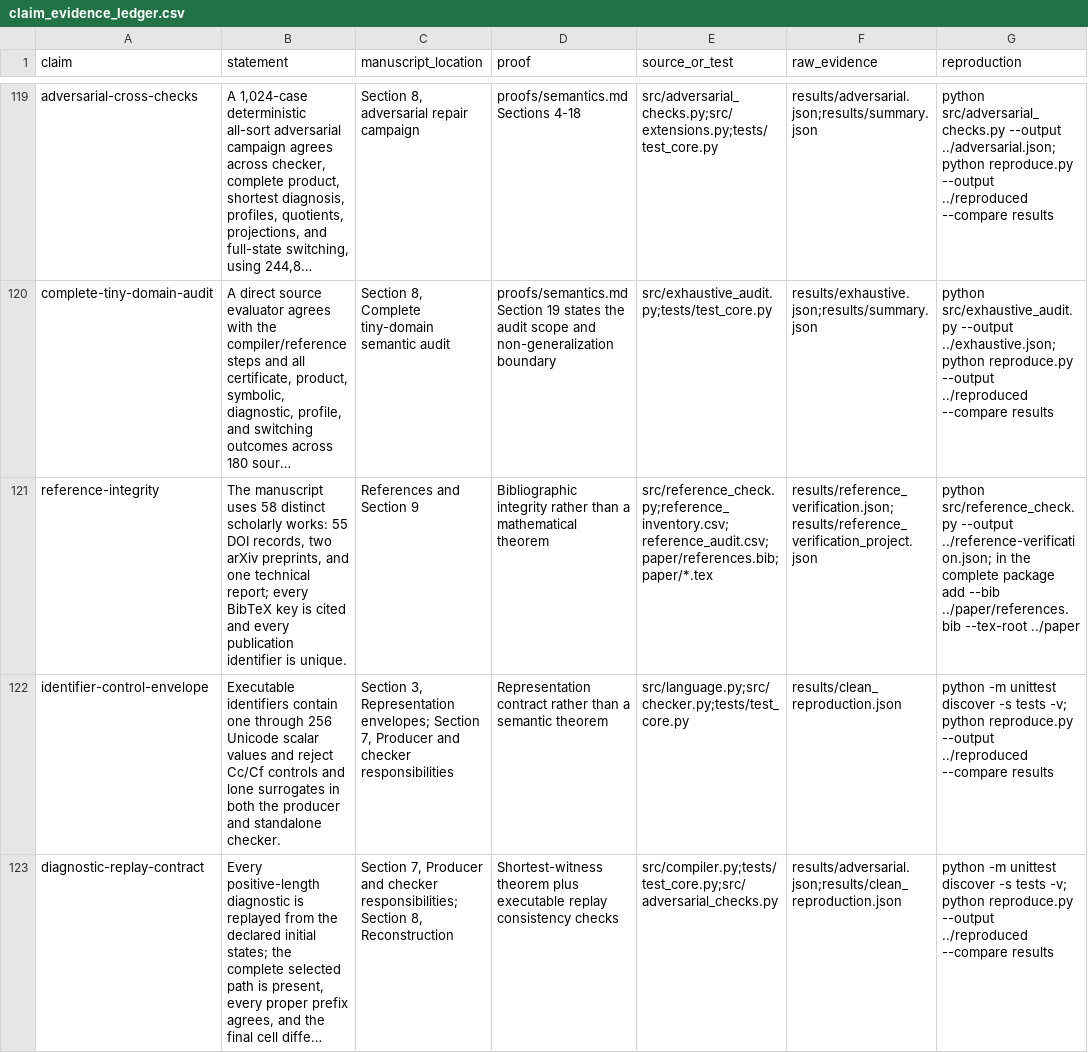
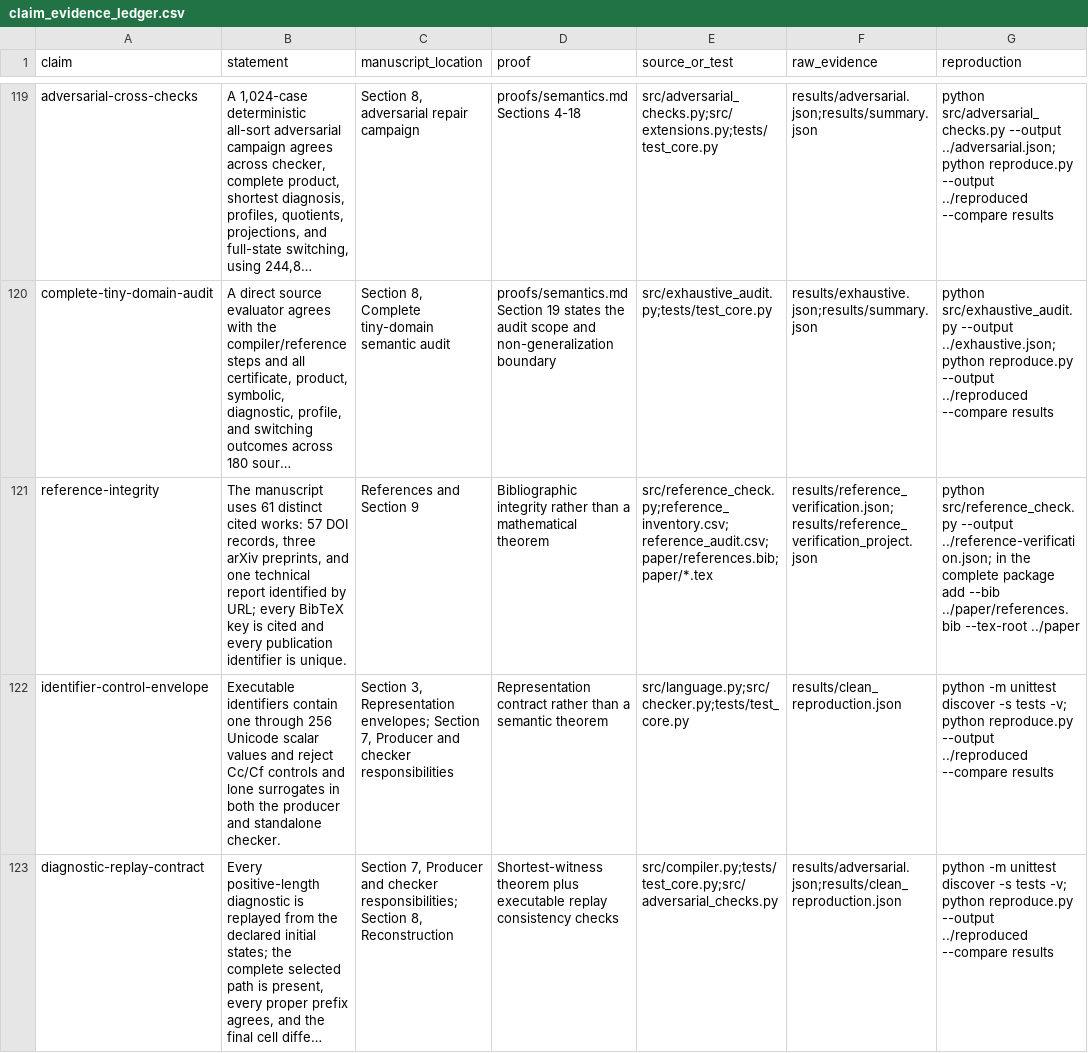
Before and after one commit to Haoyi-Zhang/AuthRefine, a CSV file: claim_evidence_ledger.csv, drawn as a sheet; only a part is shown, gaps mark what is left out; long unchanged cells end in …; the diff names each change by its address in the sheet, - before the commit and + after, or states it on an @@ line.

```diff
--- a/claim_evidence_ledger.csv
+++ b/claim_evidence_ledger.csv
-B121 (statement): …manuscript uses 58 distinct scholarly works: 55 DOI records, two arXiv preprints, and one technical report; every BibTeX…
+B121 (statement): …manuscript uses 61 distinct cited works: 57 DOI records, three arXiv preprints, and one technical report identified by URL; every BibTeX…
```
Also changed, not shown: reference_audit.csv.
